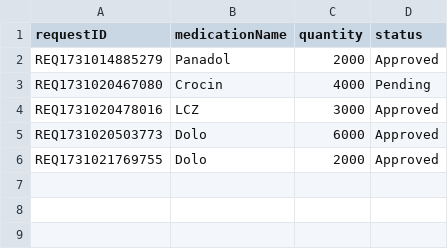
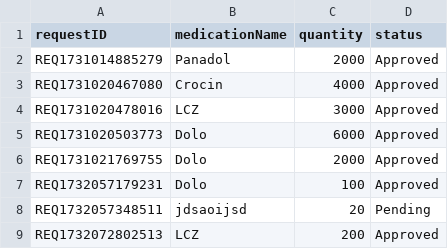
Before and after one commit to Presstotalk123/SC2002---OOP-Final-Project, a CSV file: OOP Semester Project/data/replenishment_requests.csv, drawn as a sheet.

```diff
--- a/OOP Semester Project/data/replenishment_requests.csv
+++ b/OOP Semester Project/data/replenishment_requests.csv
@@ -2,3 +2,3 @@ requestID,medicationName,quantity,status
 REQ1731014885279,Panadol,2000,Approved
-REQ1731020467080,Crocin,4000,Pending
+REQ1731020467080,Crocin,4000,Approved
 REQ1731020478016,LCZ,3000,Approved
@@ -6 +6,4 @@ REQ1731020503773,Dolo,6000,Approved
 REQ1731021769755,Dolo,2000,Approved
+REQ1732057179231,Dolo,100,Approved
+REQ1732057348511,jdsaoijsd,20,Pending
+REQ1732072802513,LCZ,200,Approved
```
Also changed, not shown: OOP Semester Project/data/appointment_outcome_records.csv, OOP Semester Project/data/appointments.csv, 38 other files.
